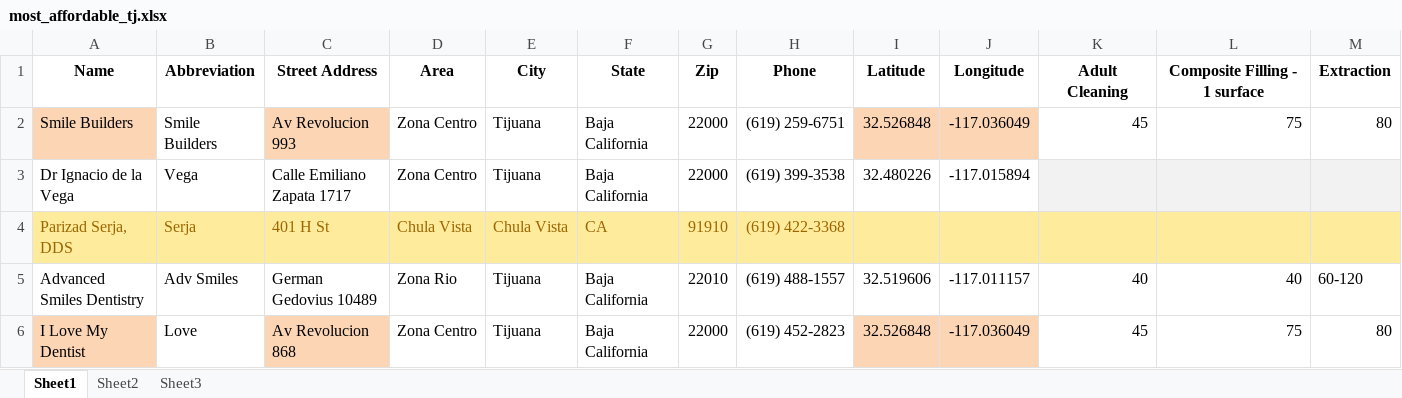
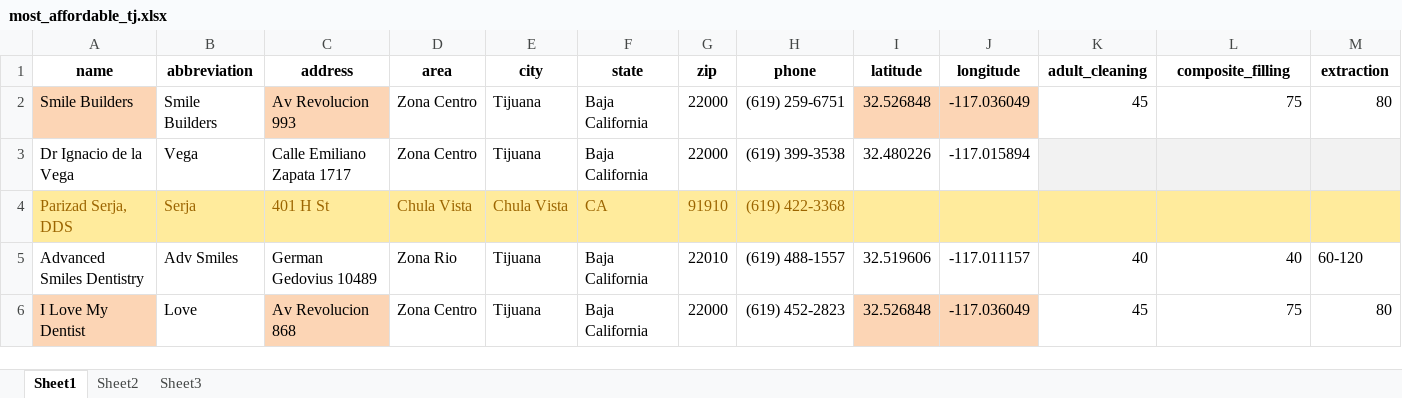
Before and after one commit to swendt57/dental_costs_project, an Excel workbook: support/most_affordable_tj.xlsx, sheet Sheet1, drawn as a sheet; only a part is shown; values as stored, in another font and other column widths than the file's, no borders; removed rows and columns are numbered as before the commit, all else as after; rows hold the shown columns only; the diff names each change by its address in the sheet, - before the commit and + after, or states it on an @@ line.

```diff
--- a/support/most_affordable_tj.xlsx (sheet Sheet1)
+++ b/support/most_affordable_tj.xlsx (sheet Sheet1)
-row 1: Name | Abbreviation | Street Address | Area | City | State | Zip | Phone | Latitude | Longitude | Adult Cleaning | Composite Filling - 1 surface | Extraction
+row 1: name | abbreviation | address | area | city | state | zip | phone | latitude | longitude | adult_cleaning | composite_filling | extraction
```
Also changed, not shown: support/most_affordable_sd.xlsx, 12 other files.
